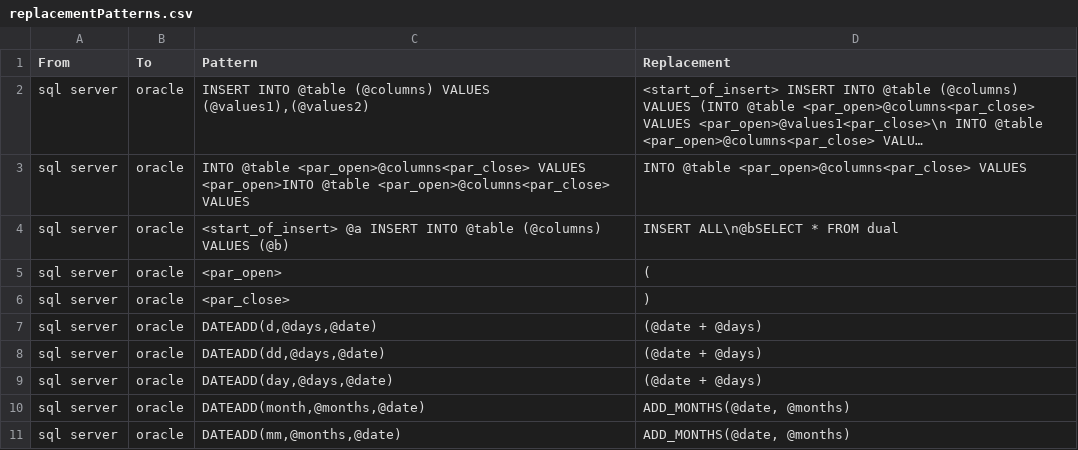
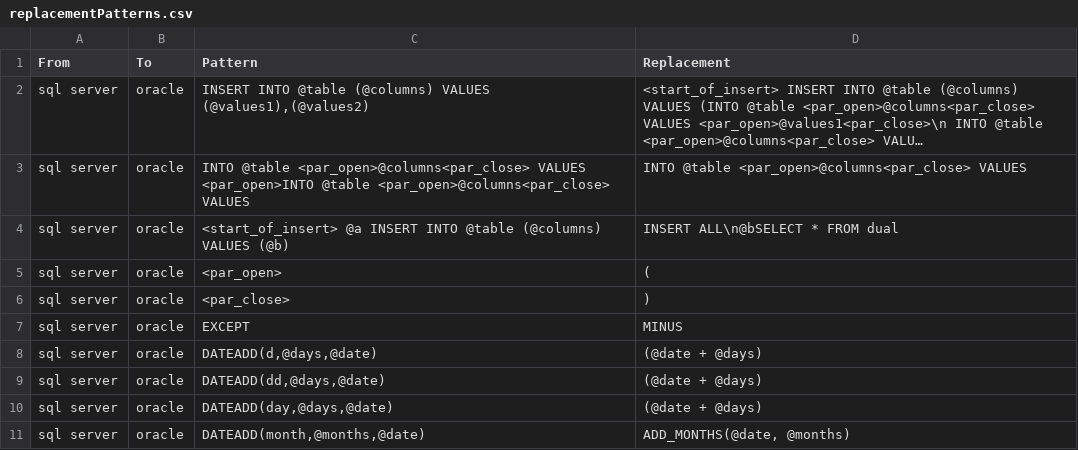
Before and after one commit to OHDSI/SqlRender, a CSV file: inst/csv/replacementPatterns.csv, drawn as a sheet; only a part is shown; the shorter side is filled out with more unchanged rows; long unchanged cells end in ….

Commit message:
added the EXCEPT pattern with replacement for oracle MINUS

```diff
--- a/inst/csv/replacementPatterns.csv
+++ b/inst/csv/replacementPatterns.csv
@@ -6,2 +6,3 @@ From,To,Pattern,Replacement
 "sql server","oracle","<par_close>",")"
+"sql server","oracle","EXCEPT","MINUS"
 "sql server","oracle","DATEADD(d,@days,@date)","(@date + @days)"
```
